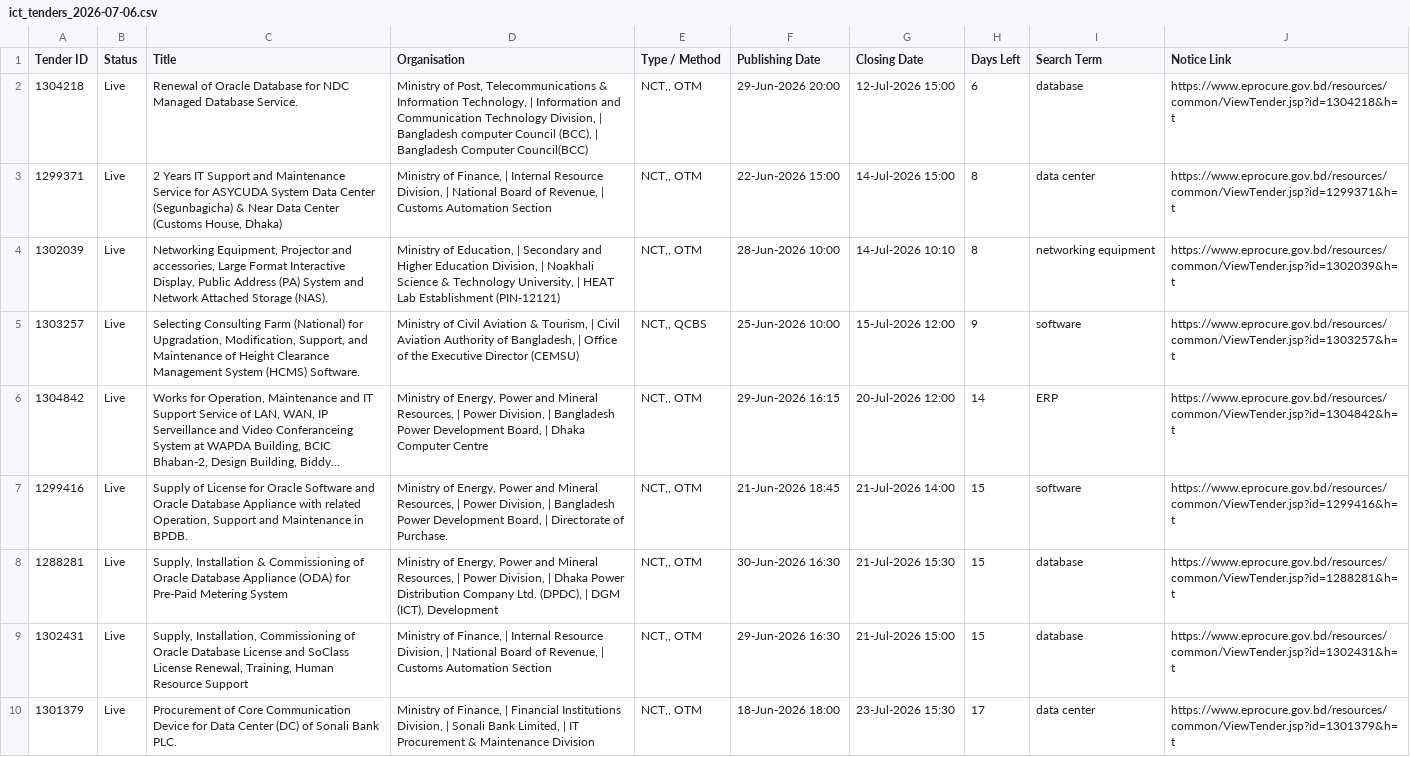
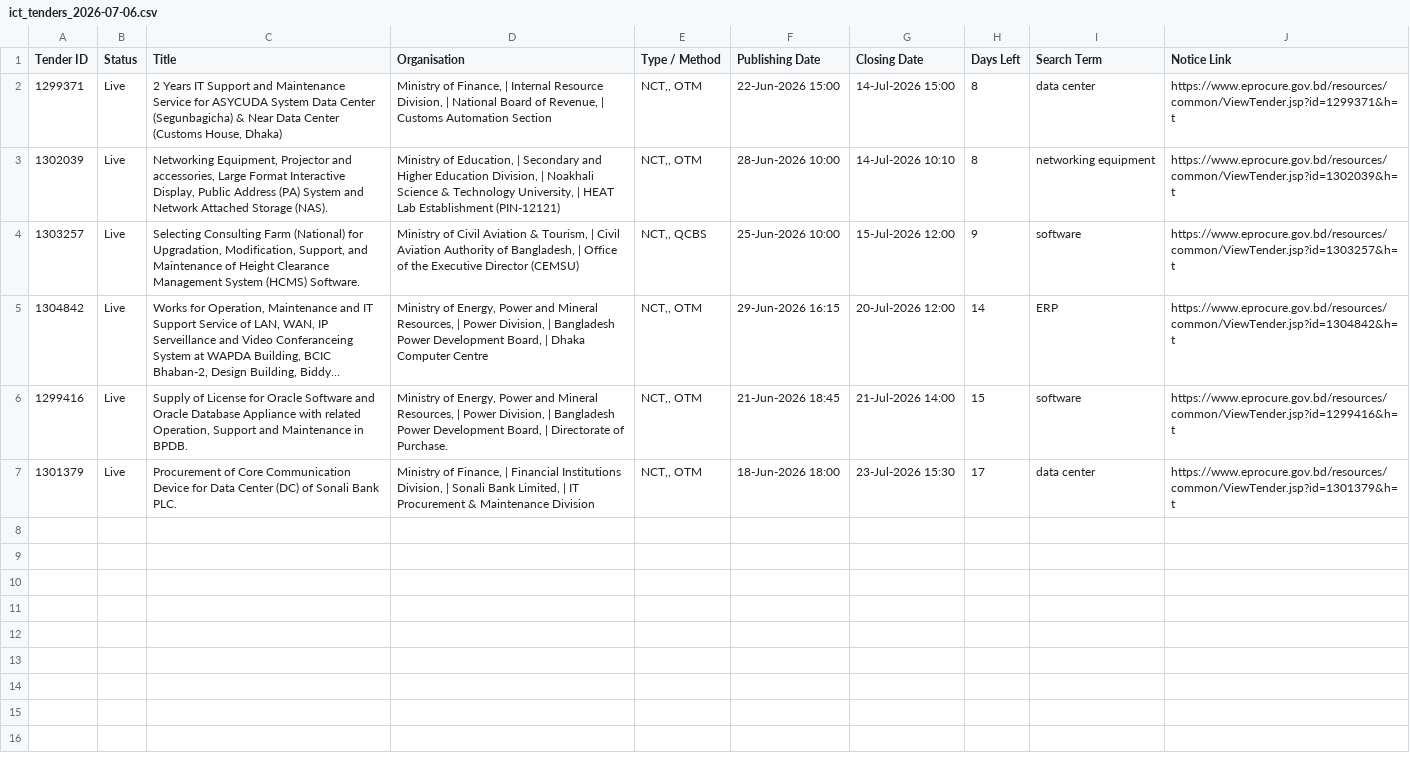
Before and after one commit to firozeahmedshovon-wq/ict-tender-scraper, a CSV file: ict_tenders_2026-07-06.csv, drawn as a sheet; long unchanged cells end in …; the diff names each change by its address in the sheet, - before the commit and + after, or states it on an @@ line.

Commit message:
chore: update sent log 2026-07-06

```diff
--- a/ict_tenders_2026-07-06.csv
+++ b/ict_tenders_2026-07-06.csv
-row 2: 1304218 | Live | Renewal of Oracle Database for NDC Managed Database Service. | Ministry of Post, Telecommunications & Information Technology, | Information and Communication Technology Division, | Bangladesh computer Council (BCC), | Bangladesh Computer Council(BCC) | NCT,, OTM | 29-Jun-2026 20:00 | 12-Jul-2026 15:00 | 6 | database | https://www.eprocure.gov.bd/resources/common/ViewTender.jsp?id=1304218&h=t
-row 8: 1288281 | Live | Supply, Installation & Commissioning of Oracle Database Appliance (ODA) for Pre-Paid Metering System | Ministry of Energy, Power and Mineral Resources, | Power Division, | Dhaka Power Distribution Company Ltd. (DPDC), | DGM (ICT), Development | NCT,, OTM | 30-Jun-2026 16:30 | 21-Jul-2026 15:30 | 15 | database | https://www.eprocure.gov.bd/resources/common/ViewTender.jsp?id=1288281&h=t
-row 9: 1302431 | Live | Supply, Installation, Commissioning of Oracle Database License and SoClass License Renewal, Training, Human Resource Support | Ministry of Finance, | Internal Resource Division, | National Board of Revenue, | Customs Automation Section | NCT,, OTM | 29-Jun-2026 16:30 | 21-Jul-2026 15:00 | 15 | database | https://www.eprocure.gov.bd/resources/common/ViewTender.jsp?id=1302431&h=t
```
